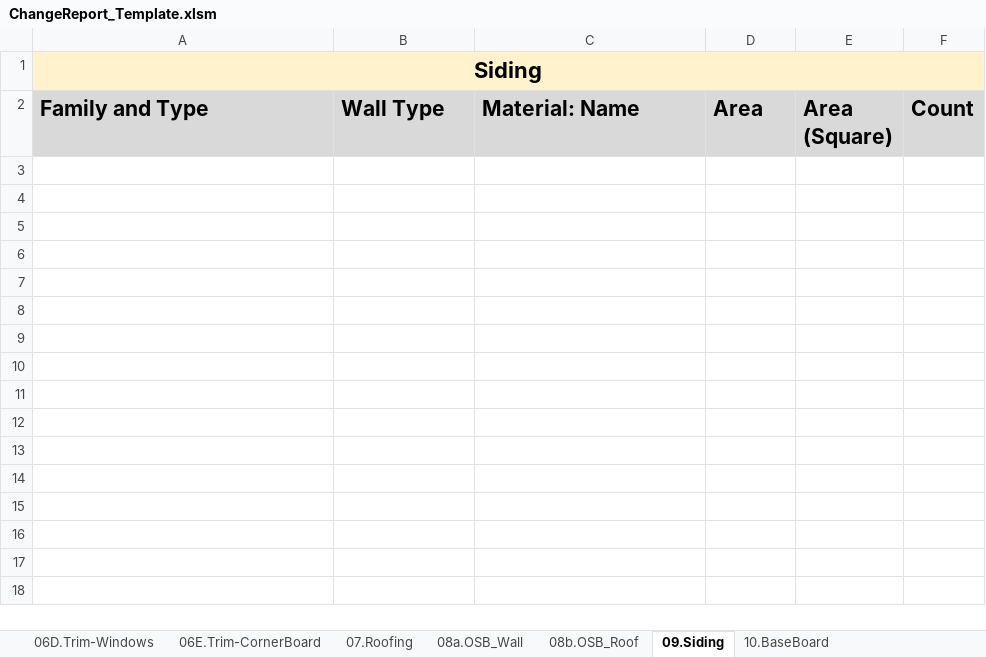
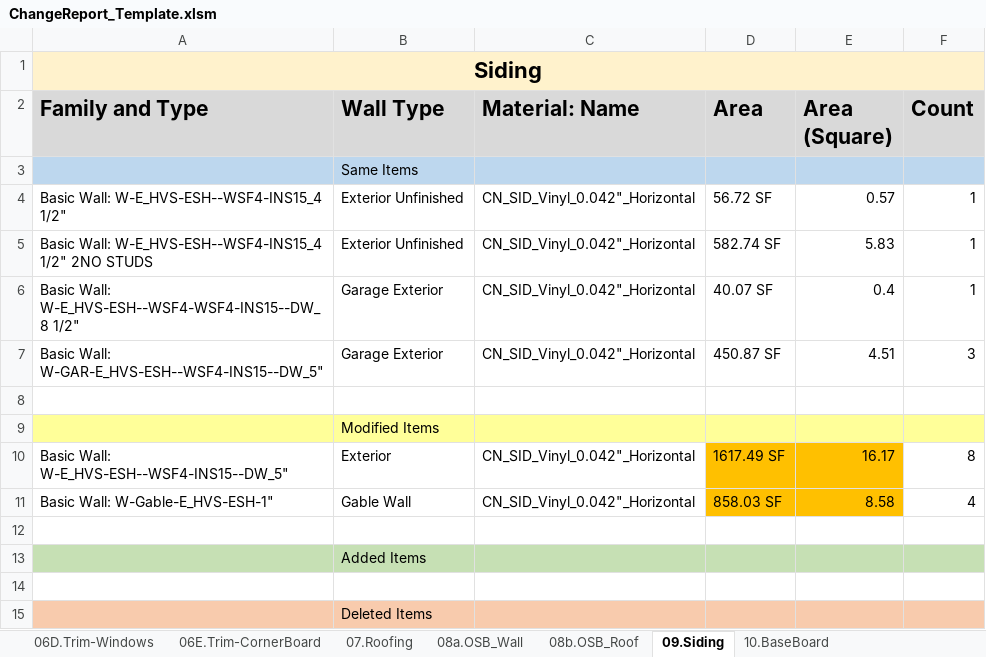
Before and after one commit to shivajreddy/EagleProjectsConsole, an Excel workbook: app/static/generated_reports/ChangeReport_Template.xlsm, sheet 09.Siding, drawn as a sheet; values as stored, in another font and other column widths than the file's, no borders; the diff names each change by its address in the sheet, - before the commit and + after, or states it on an @@ line.

```diff
--- a/app/static/generated_reports/ChangeReport_Template.xlsm (sheet 09.Siding)
+++ b/app/static/generated_reports/ChangeReport_Template.xlsm (sheet 09.Siding)
+row 3:  | Same Items
+row 4: Basic Wall: W-E_HVS-ESH--WSF4-INS15_4 1/2" | Exterior Unfinished | CN_SID_Vinyl_0.042"_Horizontal | 56.72 SF | 0.57 | 1
+row 5: Basic Wall: W-E_HVS-ESH--WSF4-INS15_4 1/2" 2NO STUDS | Exterior Unfinished | CN_SID_Vinyl_0.042"_Horizontal | 582.74 SF | 5.83 | 1
+row 6: Basic Wall: W-E_HVS-ESH--WSF4-WSF4-INS15--DW_8 1/2" | Garage Exterior | CN_SID_Vinyl_0.042"_Horizontal | 40.07 SF | 0.4 | 1
+row 7: Basic Wall: W-GAR-E_HVS-ESH--WSF4-INS15--DW_5" | Garage Exterior | CN_SID_Vinyl_0.042"_Horizontal | 450.87 SF | 4.51 | 3
+row 8: (empty)
+row 9:  | Modified Items
+row 10: Basic Wall: W-E_HVS-ESH--WSF4-INS15--DW_5" | Exterior | CN_SID_Vinyl_0.042"_Horizontal | 1617.49 SF | 16.17 | 8
+row 11: Basic Wall: W-Gable-E_HVS-ESH-1" | Gable Wall | CN_SID_Vinyl_0.042"_Horizontal | 858.03 SF | 8.58 | 4
+row 12: (empty)
+row 13:  | Added Items
+row 14: (empty)
+row 15:  | Deleted Items
```
Also changed, not shown: sheet 08a.OSB_Wall, sheet 06B.Trim-Doors-Interior, sheet 06D.Trim-Windows, sheet 08b.OSB_Roof, sheet 06A.Trim-Doors-Exterior, sheet 06C.Trim-Doors-CaseOpening, 9 more sheets, 5 other files.
